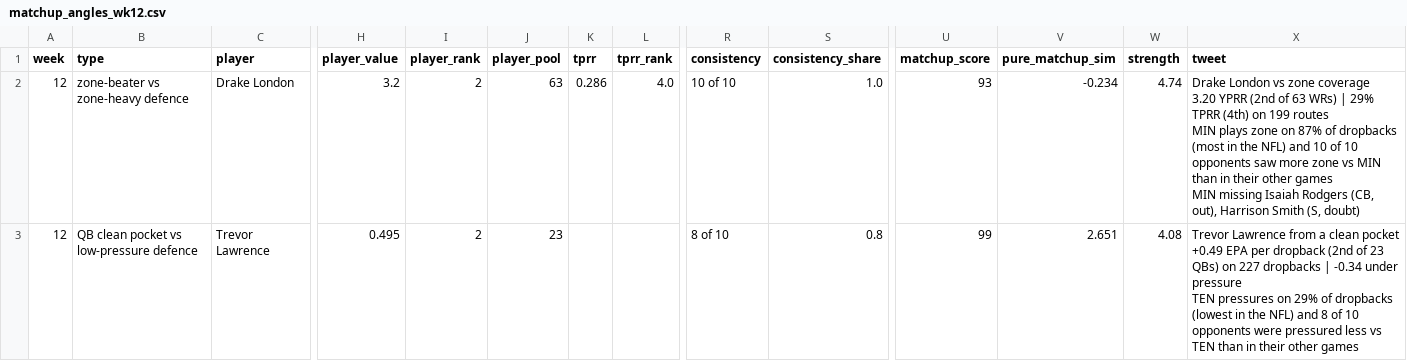
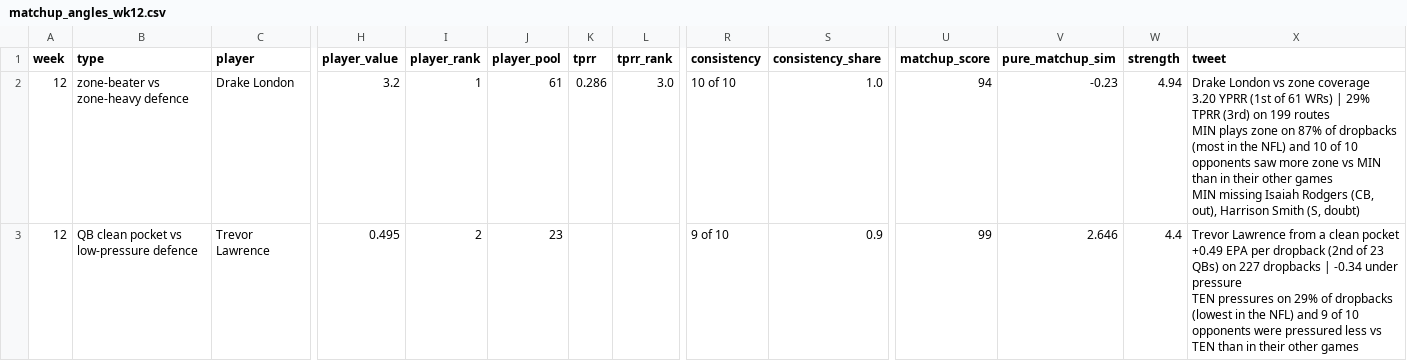
Before and after one commit to dhanani1/dwain-coverage-data, a CSV file: matchup_angles_wk12.csv, drawn as a sheet; only a part is shown, gaps mark what is left out; the diff covers the shown part only; the diff names each change by its address in the sheet, - before the commit and + after, or states it on an @@ line.

```diff
--- a/matchup_angles_wk12.csv
+++ b/matchup_angles_wk12.csv
-I2 (player_rank): 2
+I2 (player_rank): 1
-J2 (player_pool): 63
+J2 (player_pool): 61
-L2 (tprr_rank): 4.0
+L2 (tprr_rank): 3.0
-U2 (matchup_score): 93
+U2 (matchup_score): 94
-V2 (pure_matchup_sim): -0.234
+V2 (pure_matchup_sim): -0.23
-W2 (strength): 4.74
+W2 (strength): 4.94
-X2 (tweet): …3.20 YPRR (2nd of 63 WRs) | 29% TPRR (4th) on 199…
+X2 (tweet): …3.20 YPRR (1st of 61 WRs) | 29% TPRR (3rd) on 199…
-R3 (consistency): 8 of 10
+R3 (consistency): 9 of 10
-S3 (consistency_share): 0.8
+S3 (consistency_share): 0.9
-V3 (pure_matchup_sim): 2.651
+V3 (pure_matchup_sim): 2.646
-W3 (strength): 4.08
+W3 (strength): 4.4
-X3 (tweet): …NFL) and 8 of 10…
+X3 (tweet): …NFL) and 9 of 10…
```
Also changed, not shown: 2 added rows, 1 removed row and 10 edited cells elsewhere in this file, matchup_angles_candidates_wk12.csv, t2_fp.csv, 19 other files.
